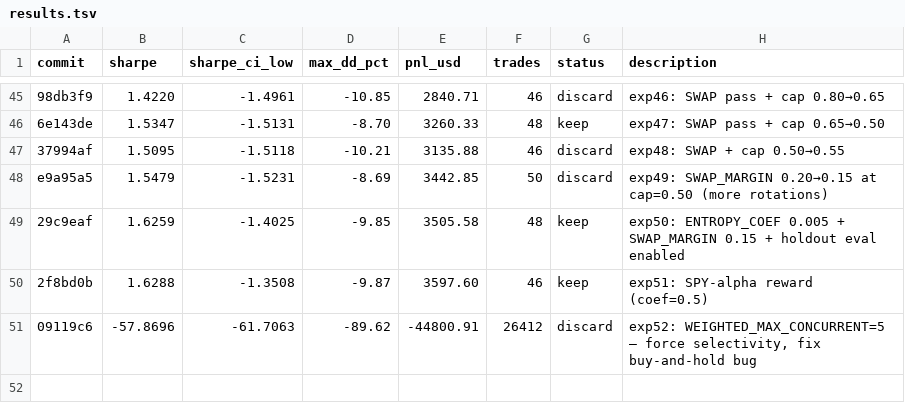
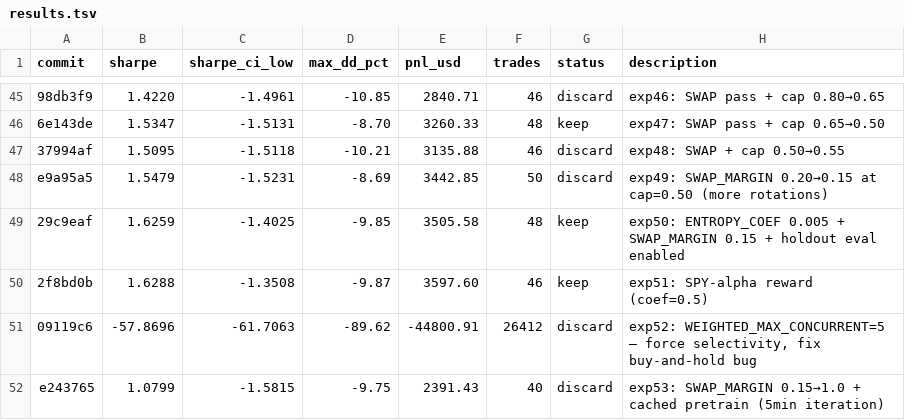
Before and after one commit to vzeman/trading-autoresearch, a TSV file: results.tsv, drawn as a sheet; only a part is shown, gaps mark what is left out.

Commit message:
docs: refresh iteration page + charts + results

```diff
--- a/results.tsv
+++ b/results.tsv
@@ -51 +51,2 @@ e9a95a5	1.5479	-1.5231	-8.69	3442.85	50	discard	exp49: SWAP_MARGIN 0.20→0.15 a
 09119c6	-57.8696	-61.7063	-89.62	-44800.91	26412	discard	exp52: WEIGHTED_MAX_CONCURRENT=5 — force selectivity, fix buy-and-hold bug
+e243765	1.0799	-1.5815	-9.75	2391.43	40	discard	exp53: SWAP_MARGIN 0.15→1.0 + cached pretrain (5min iteration)
```
Also changed, not shown: 4 other files.
